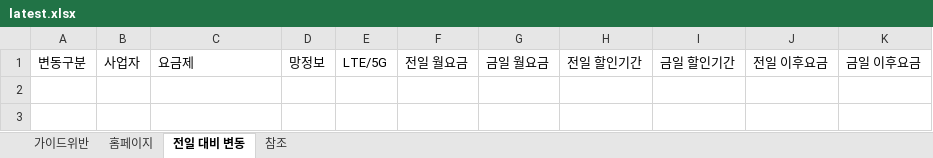
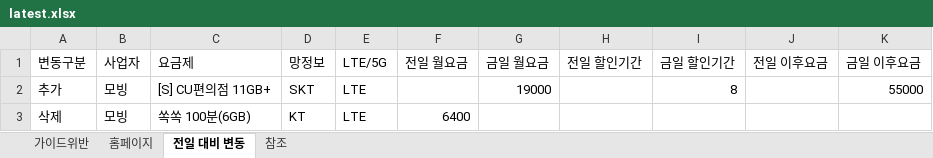
Before and after one commit to kjch444-sketchs/homepage_crawl, an Excel workbook: history/latest.xlsx, sheet 전일 대비 변동, drawn as a sheet; values as stored, in another font and other column widths than the file's, no borders; the diff names each change by its address in the sheet, - before the commit and + after, or states it on an @@ line.

```diff
--- a/history/latest.xlsx (sheet 전일 대비 변동)
+++ b/history/latest.xlsx (sheet 전일 대비 변동)
+row 2: 추가 | 모빙 | [S] CU편의점 11GB+ | SKT | LTE |  | 19000 |  | 8 |  | 55000
+row 3: 삭제 | 모빙 | 쏙쏙 100분(6GB) | KT | LTE | 6400
```
Also changed, not shown: sheet 홈페이지, 1 other file.
